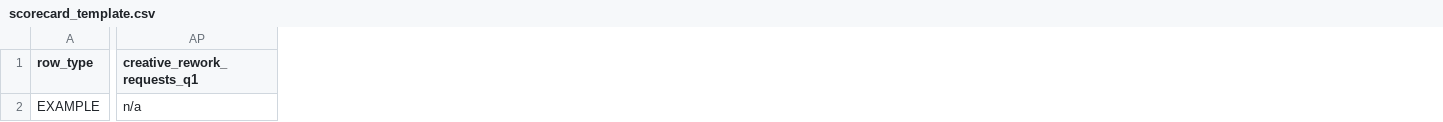
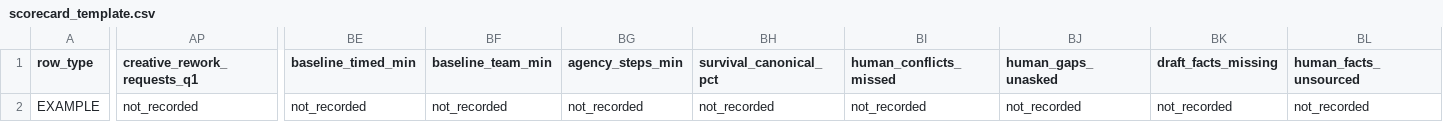
Before and after one commit to chrimar3/briefMVP, a CSV file: docs/pilot/scorecard_template.csv, drawn as a sheet; only a part is shown, gaps mark what is left out; the diff covers the shown part only; the diff names each change by its address in the sheet, - before the commit and + after, or states it on an @@ line.

```diff
--- a/docs/pilot/scorecard_template.csv
+++ b/docs/pilot/scorecard_template.csv
+column BE (baseline_timed_min), row 2: not_recorded
+column BF (baseline_team_min), row 2: not_recorded
+column BG (agency_steps_min), row 2: not_recorded
+column BH (survival_canonical_pct), row 2: not_recorded
+column BI (human_conflicts_missed), row 2: not_recorded
+column BJ (human_gaps_unasked), row 2: not_recorded
+column BK (draft_facts_missing), row 2: not_recorded
+column BL (human_facts_unsourced), row 2: not_recorded
-AP2 (creative_rework_requests_q1): n/a
+AP2 (creative_rework_requests_q1): not_recorded
```
Also changed, not shown: 1 edited cell elsewhere in this file, 23 other files.
